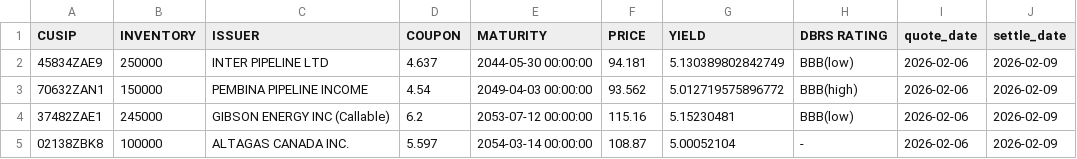
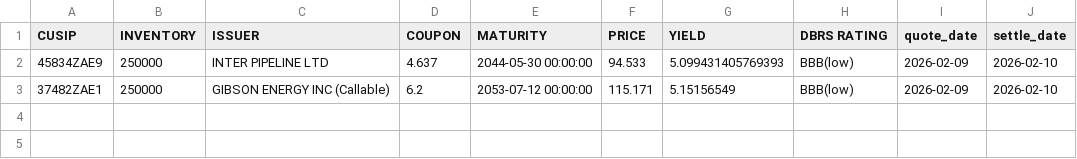
Before and after one commit to LVG77/qt-bonds, a CSV file: high_yield.csv, drawn as a sheet.

```diff
--- a/high_yield.csv
+++ b/high_yield.csv
@@ -1,5 +1,3 @@
 CUSIP,INVENTORY,ISSUER,COUPON,MATURITY,PRICE,YIELD,DBRS RATING,quote_date,settle_date
-45834ZAE9,250000,INTER PIPELINE LTD,4.637,2044-05-30 00:00:00,94.181,5.130389802842749,BBB(low),2026-02-06,2026-02-09
-70632ZAN1,150000,PEMBINA PIPELINE INCOME,4.54,2049-04-03 00:00:00,93.562,5.012719575896772,BBB(high),2026-02-06,2026-02-09
-37482ZAE1,245000,GIBSON ENERGY INC  (Callable),6.2,2053-07-12 00:00:00,115.16,5.15230481,BBB(low),2026-02-06,2026-02-09
-02138ZBK8,100000,ALTAGAS CANADA INC.,5.597,2054-03-14 00:00:00,108.87,5.00052104,-,2026-02-06,2026-02-09
+45834ZAE9,250000,INTER PIPELINE LTD,4.637,2044-05-30 00:00:00,94.533,5.099431405769393,BBB(low),2026-02-09,2026-02-10
+37482ZAE1,250000,GIBSON ENERGY INC  (Callable),6.2,2053-07-12 00:00:00,115.171,5.15156549,BBB(low),2026-02-09,2026-02-10
```
Also changed, not shown: corporate.csv, coupon.csv, 4 other files.
